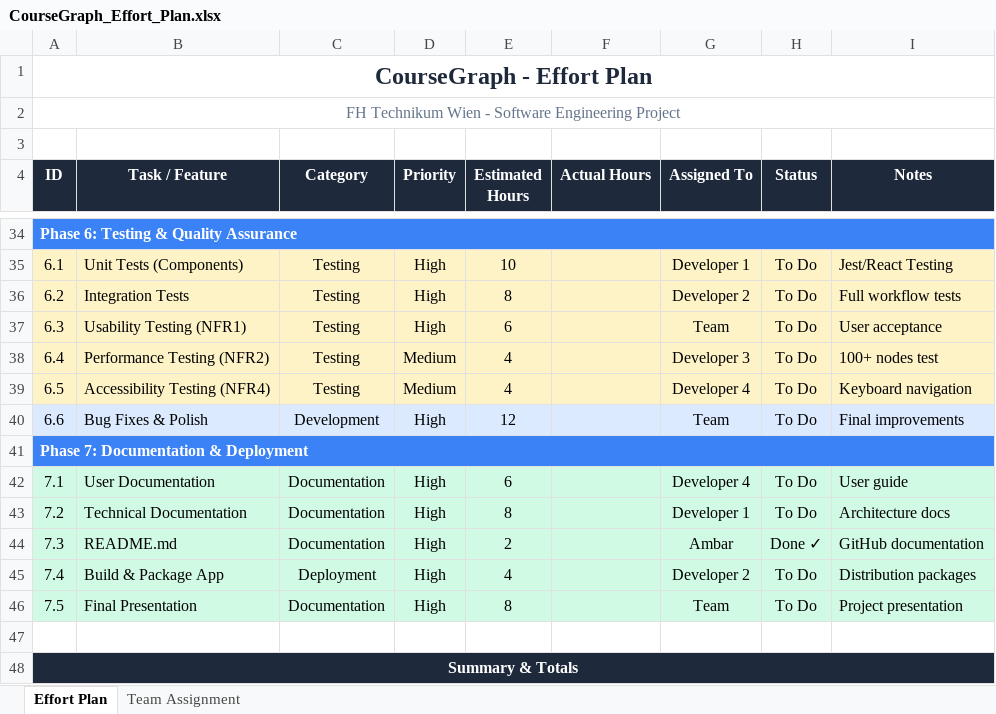
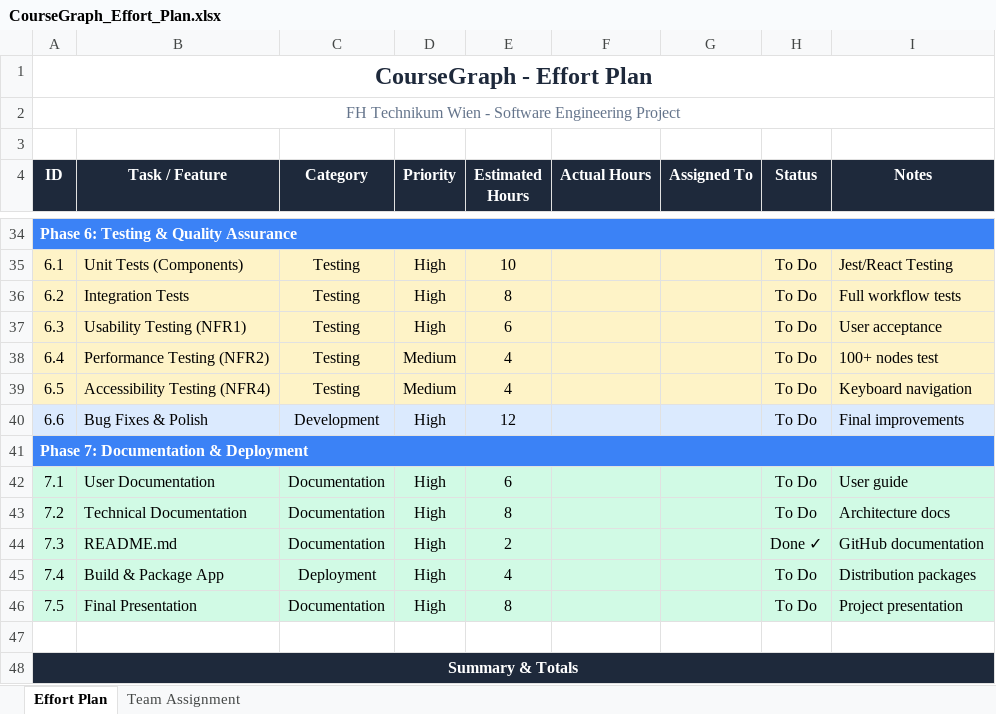
Before and after one commit to wi23b162/CourseGraph, an Excel workbook: CourseGraph_Effort_Plan.xlsx, sheet Effort Plan, drawn as a sheet; only a part is shown, gaps mark what is left out; values as stored, in another font and other column widths than the file's, no borders; the diff covers the shown part only; the diff names each change by its address in the sheet, - before the commit and + after, or states it on an @@ line.

Commit message:
Effort_Plan

```diff
--- a/CourseGraph_Effort_Plan.xlsx (sheet Effort Plan)
+++ b/CourseGraph_Effort_Plan.xlsx (sheet Effort Plan)
-G35 (Assigned To): Developer 1
+G35 (Assigned To): (empty)
-G36 (Assigned To): Developer 2
+G36 (Assigned To): (empty)
-G37 (Assigned To): Team
+G37 (Assigned To): (empty)
-G38 (Assigned To): Developer 3
+G38 (Assigned To): (empty)
-G39 (Assigned To): Developer 4
+G39 (Assigned To): (empty)
-G40 (Assigned To): Team
+G40 (Assigned To): (empty)
-G42 (Assigned To): Developer 4
+G42 (Assigned To): (empty)
-G43 (Assigned To): Developer 1
+G43 (Assigned To): (empty)
-G44 (Assigned To): Ambar
+G44 (Assigned To): (empty)
-G45 (Assigned To): Developer 2
+G45 (Assigned To): (empty)
-G46 (Assigned To): Team
+G46 (Assigned To): (empty)
```
Also changed, not shown: 20 edited cells elsewhere in this sheet.
